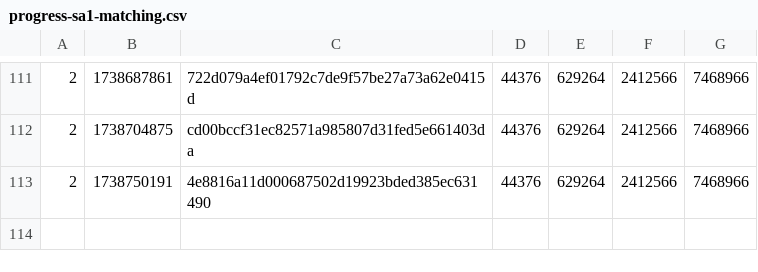
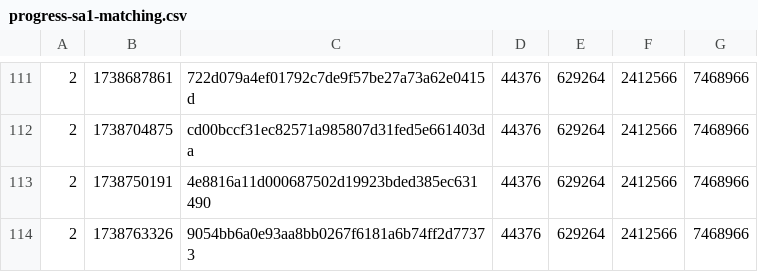
Before and after one commit to SAT-R/sa1, a CSV file: reports/progress-sa1-matching.csv, drawn as a sheet; only a part is shown, gaps mark what is left out.

Commit message:
Fix keysplit table

```diff
--- a/reports/progress-sa1-matching.csv
+++ b/reports/progress-sa1-matching.csv
@@ -113 +113,2 @@
 2,1738750191,4e8816a11d000687502d19923bded385ec631490,44376,629264,2412566,7468966
+2,1738763326,9054bb6a0e93aa8bb0267f6181a6b74ff2d77373,44376,629264,2412566,7468966
```
Also changed, not shown: reports/progress-sa1-nonmatching.csv, 1 other file.
